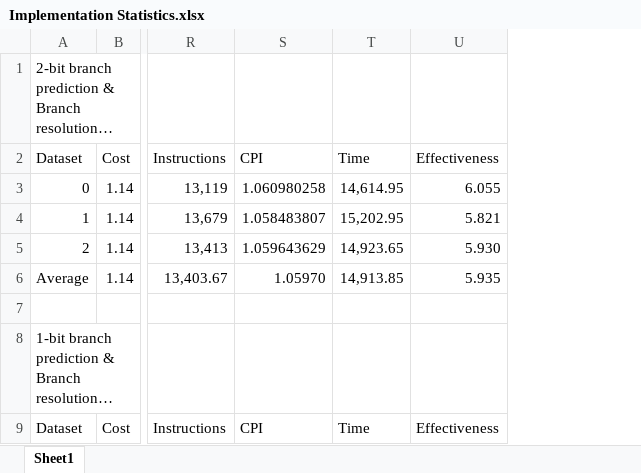
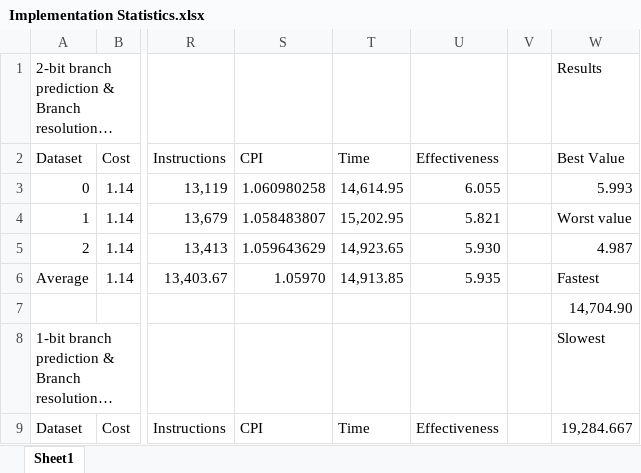
Before and after one commit to john-fotis/MIPS-Pipeline-Analysis, an Excel workbook: Implementation Statistics.xlsx, sheet Sheet1, drawn as a sheet; only a part is shown, gaps mark what is left out; long unchanged cells end in …; values as stored, in another font and other column widths than the file's, no cell formats; the diff names each change by its address in the sheet, - before the commit and + after, or states it on an @@ line.

Commit message:
Added results array

```diff
--- a/Implementation Statistics.xlsx (sheet Sheet1)
+++ b/Implementation Statistics.xlsx (sheet Sheet1)
+column V, empty
+column W, rows 1-9: Results | Best Value | 5.993 | Worst value | 4.987 | Fastest | 14,704.90 | Slowest | 19,284.667
```
Also changed, not shown: cell formats.
